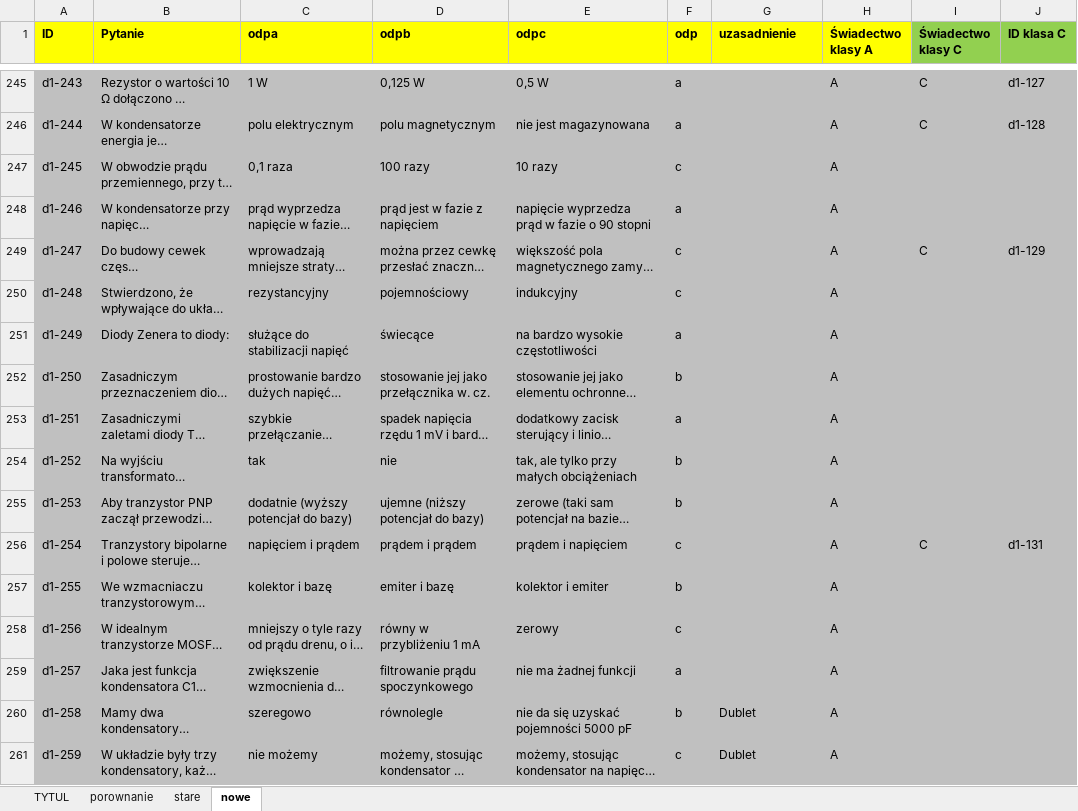
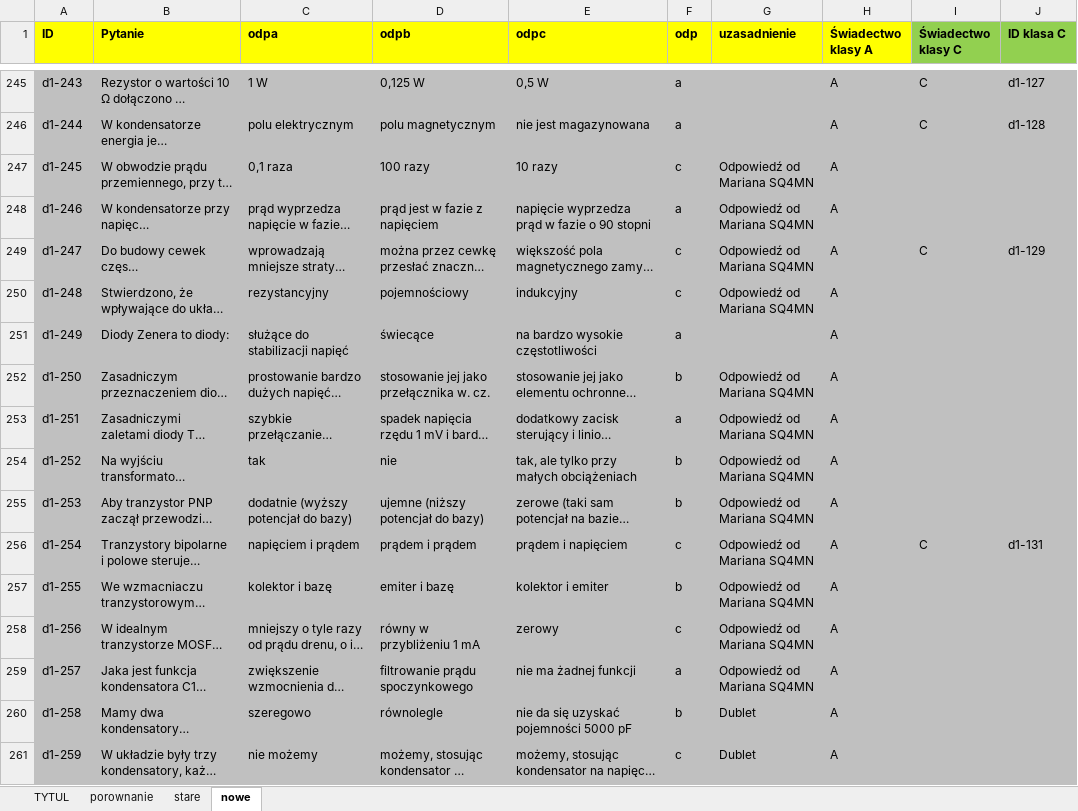
Before and after one commit to rafal-dot/UKE-nowe-pytania, an Excel workbook: UKE_porownanie_pytan.xlsx, sheet nowe, drawn as a sheet; only a part is shown, gaps mark what is left out; long unchanged cells end in …; values as stored, in another font and other column widths than the file's, no borders; the diff covers the shown part only; the diff names each change by its address in the sheet, - before the commit and + after, or states it on an @@ line.

Commit message:
Oficjalne nowe a stare pytania - różnice
Uzupełnione o odpowiedzi od Mariana SQ4MN

```diff
--- a/UKE_porownanie_pytan.xlsx (sheet nowe)
+++ b/UKE_porownanie_pytan.xlsx (sheet nowe)
-G247:G250 (uzasadnienie): (empty)
+G247:G250 (uzasadnienie): Odpowiedź od Mariana SQ4MN
-G252:G259 (uzasadnienie): (empty)
+G252:G259 (uzasadnienie): Odpowiedź od Mariana SQ4MN
```
Also changed, not shown: 52 edited cells elsewhere in this sheet, sheet porownanie.
